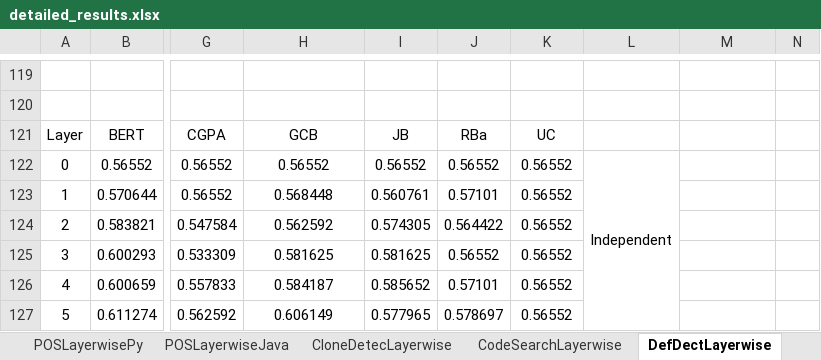
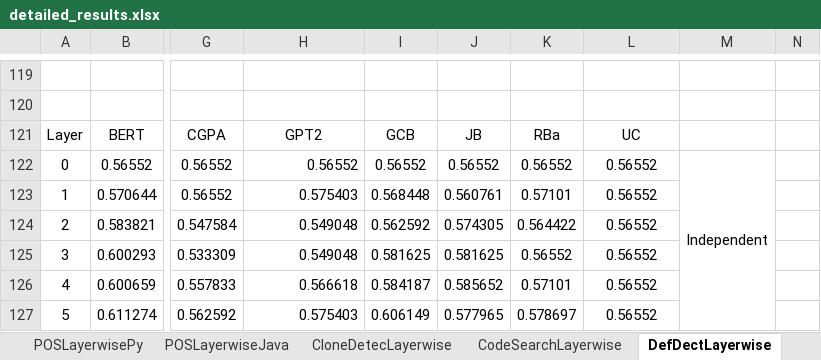
Before and after one commit to Superhzf/interpretability-of-source-code-transformers, an Excel workbook: POS Code/Experiments/attachments/detailed_results.xlsx, sheet DefDectLayerwise, drawn as a sheet; only a part is shown, gaps mark what is left out; values as stored, in another font and other column widths than the file's, no borders; charts and pictures not drawn; the diff covers the shown part only; the diff names each change by its address in the sheet, - before the commit and + after, or states it on an @@ line.

Commit message:
type: feat Save the updated layerwise graphs

```diff
--- a/POS Code/Experiments/attachments/detailed_results.xlsx (sheet DefDectLayerwise)
+++ b/POS Code/Experiments/attachments/detailed_results.xlsx (sheet DefDectLayerwise)
-H121: GCB
+H121: GPT2
-I121: JB
+I121: GCB
-J121: RBa
+J121: JB
-K121: UC
+K121: RBa
-L121: (empty)
+L121: UC
-H122:H127 alignment: center
+H122:H127 alignment: right
-L122: Independent
+L122: 0.56552
-L122:L134 merged
-M122: (empty)
+M122: Independent
+M122:M134 merged
-H123: 0.568448
+H123: 0.575403
-I123: 0.560761
+I123: 0.568448
-J123: 0.57101
+J123: 0.560761
-K123: 0.56552
+K123: 0.57101
-L123:L127: (empty)
+L123:L127: 0.56552
-H124: 0.562592
+H124: 0.549048
-I124: 0.574305
+I124: 0.562592
-J124: 0.564422
+J124: 0.574305
-K124: 0.56552
+K124: 0.564422
-H125: 0.581625
+H125: 0.549048
-J125: 0.56552
+J125: 0.581625
-H126: 0.584187
+H126: 0.566618
-I126: 0.585652
+I126: 0.584187
-J126: 0.57101
+J126: 0.585652
-K126: 0.56552
+K126: 0.57101
-H127: 0.606149
+H127: 0.575403
-I127: 0.577965
+I127: 0.606149
-J127: 0.578697
+J127: 0.577965
-K127: 0.56552
+K127: 0.578697
```
Also changed, not shown: 101 edited cells, cell formats and merged cells elsewhere in this sheet, sheet CodeSearchLayerwise, sheet CloneDetecLayerwise, charts or pictures, 10 other files.
